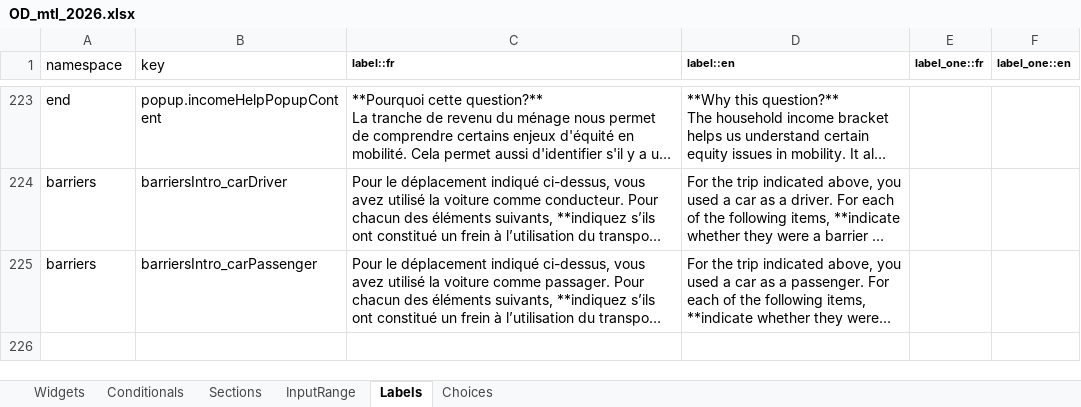
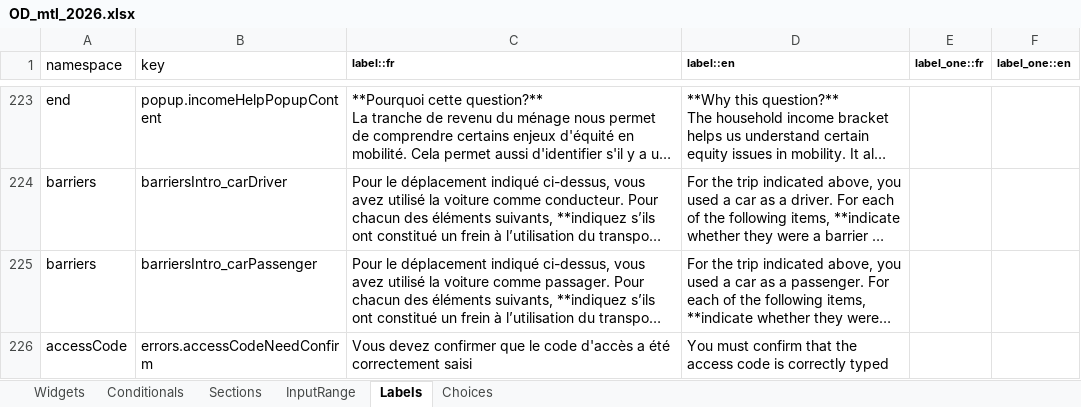
Before and after one commit to chairemobilite/od_mtl, an Excel workbook: survey/references/OD_mtl_2026.xlsx, sheet Labels, drawn as a sheet; only a part is shown, gaps mark what is left out; long unchanged cells end in …; values as stored, in another font and other column widths than the file's, no borders; the diff names each change by its address in the sheet, - before the commit and + after, or states it on an @@ line.

Commit message:
Ajout de la section du code d'accès
fixes #110

Ajout d'une petite section pour entrer et valider le code d'accès.
Lorsque le bouton confirmé est cliqué, les données d'enquête sont
pré-remplies à partir de l'information du code disponible. Le serveur
valide que le code existe et s'il n'existe pas retourne l'information
que le code n'est pas valide. Un avertissement et case à cocher
apparaissent pour laisser le participant modifier le code jusqu'à ce
qu'il fonctionne.

Les logins disponibles ont été mis à jour pour utiliser le login anonyme
ou par courriel. Les tests UI ont aussi été mis à jour pour refléter le
nouveau login et le remplissage du code d'accès.

```diff
--- a/survey/references/OD_mtl_2026.xlsx (sheet Labels)
+++ b/survey/references/OD_mtl_2026.xlsx (sheet Labels)
+row 226: accessCode | errors.accessCodeNeedConfirm | Vous devez confirmer que le code d'accès a été correctement saisi | You must confirm that the access code is correctly typed
```
Also changed, not shown: sheet Widgets, sheet Conditionals, sheet Sections, sheet Choices, 43 other files.
